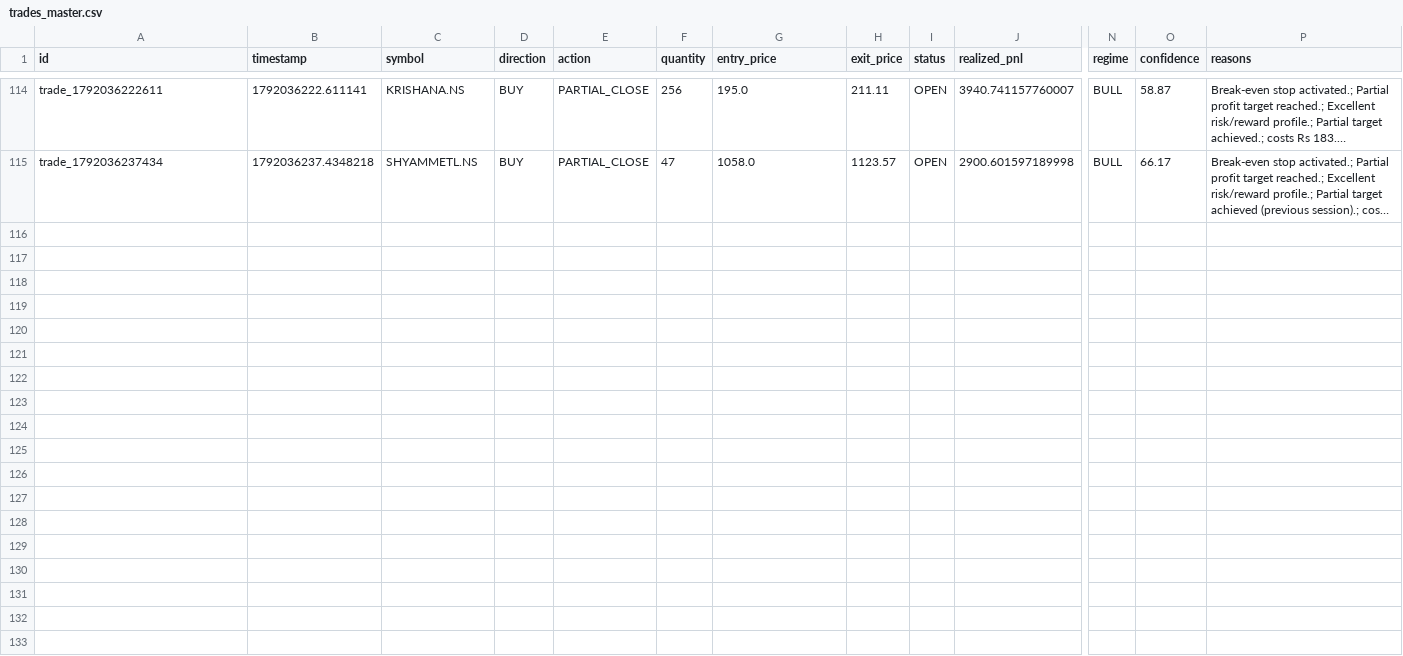
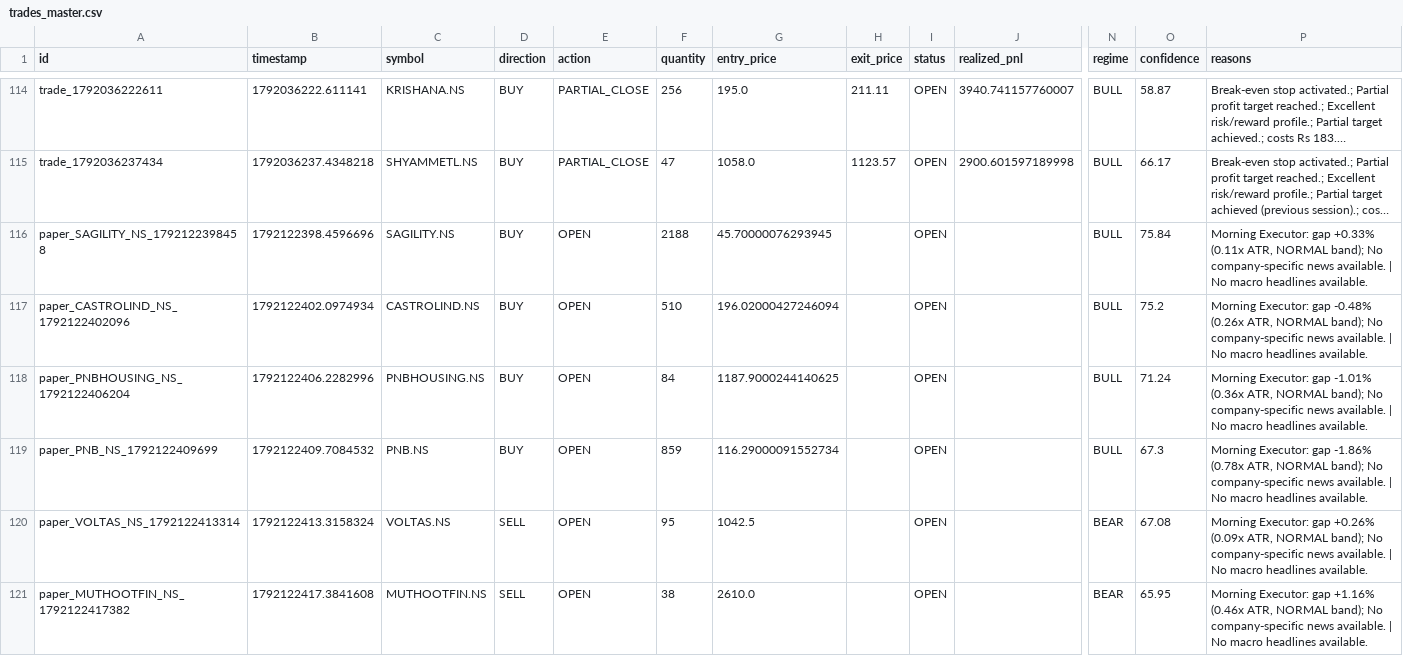
Before and after one commit to kkrsaini-engineer/PRO_TRADER, a CSV file: storage/trades/trades_master.csv, drawn as a sheet; only a part is shown, gaps mark what is left out; long unchanged cells end in …; rows hold the shown columns only; the diff names each change by its address in the sheet, - before the commit and + after, or states it on an @@ line.

```diff
--- a/storage/trades/trades_master.csv
+++ b/storage/trades/trades_master.csv
+row 116: paper_SAGILITY_NS_1792122398458 | 1792122398.4596696 | SAGILITY.NS | BUY | OPEN | 2188 | 45.70000076293945 |  | OPEN |  | BULL | 75.84 | Morning Executor: gap +0.33% (0.11x ATR, NORMAL band); No company-specific news available. | No macro headlines available.
+row 117: paper_CASTROLIND_NS_1792122402096 | 1792122402.0974934 | CASTROLIND.NS | BUY | OPEN | 510 | 196.02000427246094 |  | OPEN |  | BULL | 75.2 | Morning Executor: gap -0.48% (0.26x ATR, NORMAL band); No company-specific news available. | No macro headlines available.
+row 118: paper_PNBHOUSING_NS_1792122406204 | 1792122406.2282996 | PNBHOUSING.NS | BUY | OPEN | 84 | 1187.9000244140625 |  | OPEN |  | BULL | 71.24 | Morning Executor: gap -1.01% (0.36x ATR, NORMAL band); No company-specific news available. | No macro headlines available.
+row 119: paper_PNB_NS_1792122409699 | 1792122409.7084532 | PNB.NS | BUY | OPEN | 859 | 116.29000091552734 |  | OPEN |  | BULL | 67.3 | Morning Executor: gap -1.86% (0.78x ATR, NORMAL band); No company-specific news available. | No macro headlines available.
+row 120: paper_VOLTAS_NS_1792122413314 | 1792122413.3158324 | VOLTAS.NS | SELL | OPEN | 95 | 1042.5 |  | OPEN |  | BEAR | 67.08 | Morning Executor: gap +0.26% (0.09x ATR, NORMAL band); No company-specific news available. | No macro headlines available.
+row 121: paper_MUTHOOTFIN_NS_1792122417382 | 1792122417.3841608 | MUTHOOTFIN.NS | SELL | OPEN | 38 | 2610.0 |  | OPEN |  | BEAR | 65.95 | Morning Executor: gap +1.16% (0.46x ATR, NORMAL band); No company-specific news available. | No macro headlines available.
```
Also changed, not shown: 15 other files.
